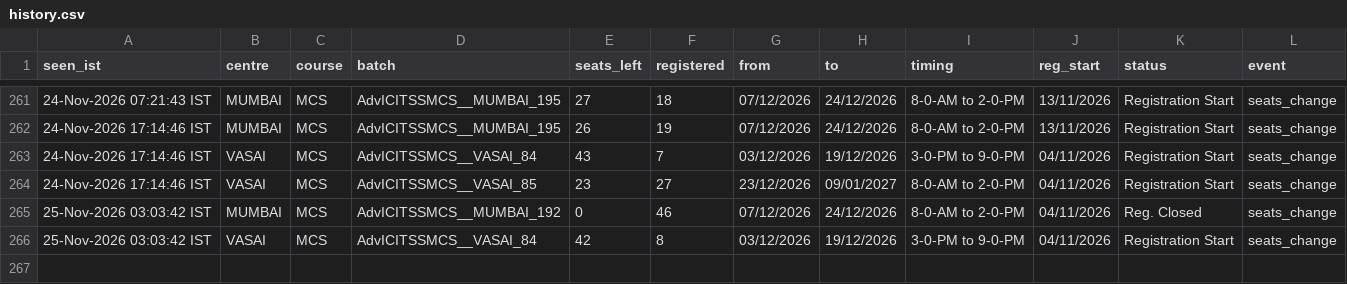
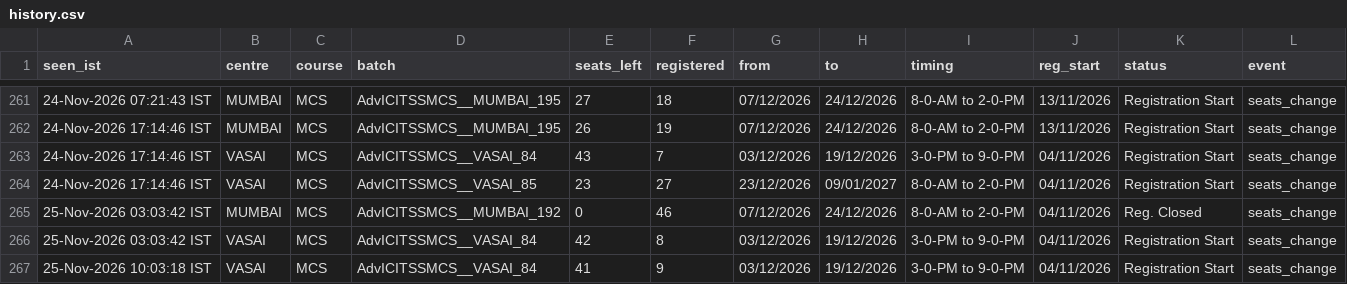
Before and after one commit to Costlyproo/icai-alert-bot, a CSV file: history.csv, drawn as a sheet; only a part is shown, gaps mark what is left out; the diff names each change by its address in the sheet, - before the commit and + after, or states it on an @@ line.

```diff
--- a/history.csv
+++ b/history.csv
+row 267: 25-Nov-2026 10:03:18 IST | VASAI | MCS | AdvICITSSMCS__VASAI_84 | 41 | 9 | 03/12/2026 | 19/12/2026 | 3-0-PM to 9-0-PM | 04/11/2026 | Registration Start | seats_change
```
Also changed, not shown: 1 other file.
